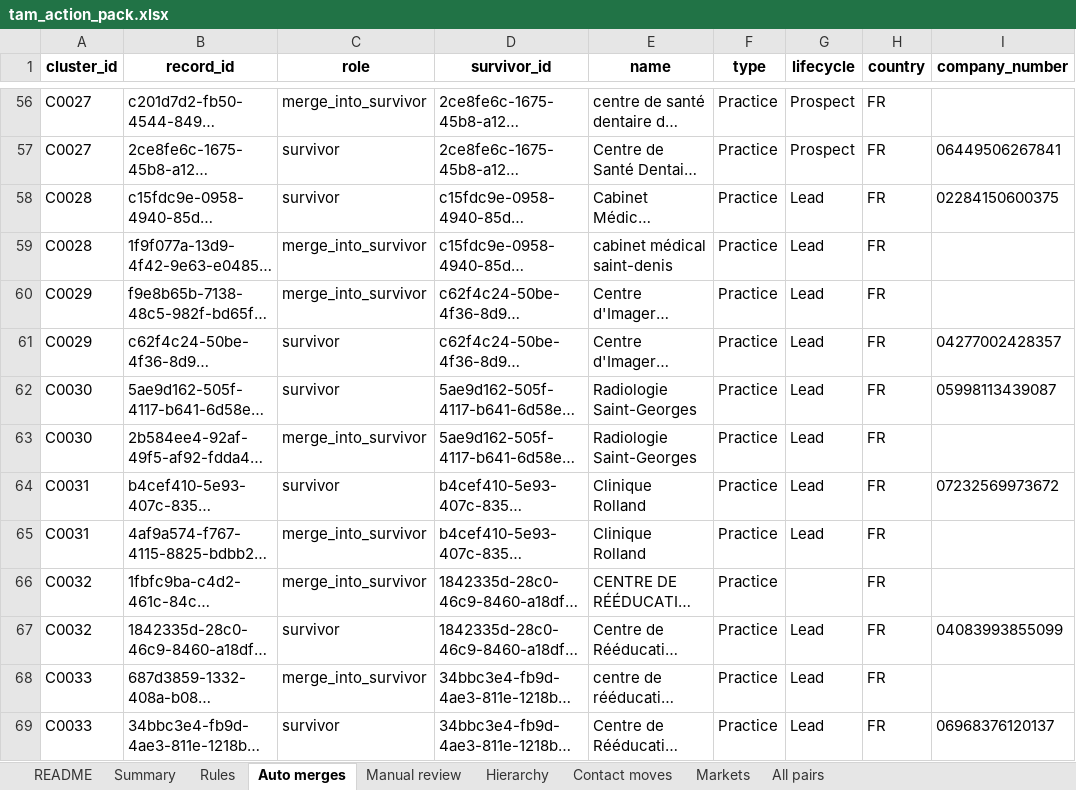
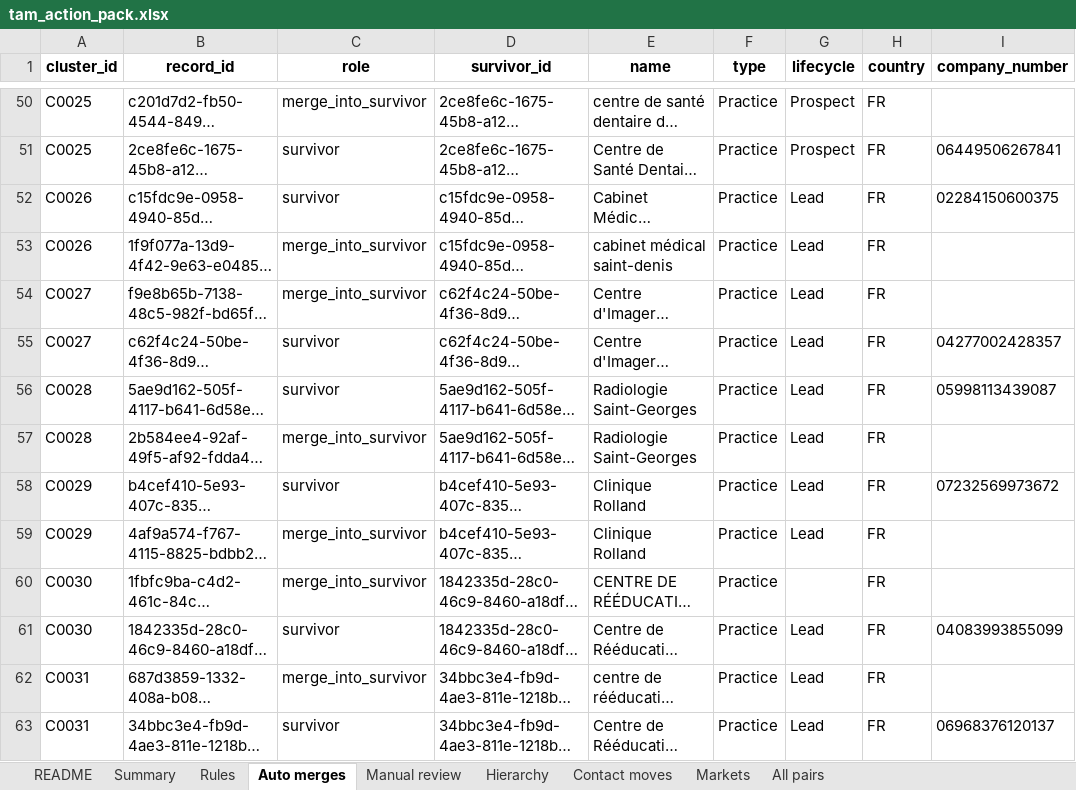
Before and after one commit to olivveee/vocca-revops-case, an Excel workbook: web/data/tam_action_pack.xlsx, sheet Auto merges, drawn as a sheet; only a part is shown, gaps mark what is left out; long unchanged cells end in …; values as stored, in another font and other column widths than the file's, no borders; addresses are those after the commit; the diff covers the shown part only; the diff names each change by its address in the sheet, - before the commit and + after, or states it on an @@ line.

```diff
--- a/web/data/tam_action_pack.xlsx (sheet Auto merges)
+++ b/web/data/tam_action_pack.xlsx (sheet Auto merges)
-A50:A51 (cluster_id): C0027
+A50:A51 (cluster_id): C0025
-A52:A53 (cluster_id): C0028
+A52:A53 (cluster_id): C0026
-A54:A55 (cluster_id): C0029
+A54:A55 (cluster_id): C0027
-A56:A57 (cluster_id): C0030
+A56:A57 (cluster_id): C0028
-A58:A59 (cluster_id): C0031
+A58:A59 (cluster_id): C0029
-A60:A61 (cluster_id): C0032
+A60:A61 (cluster_id): C0030
-A62:A63 (cluster_id): C0033
+A62:A63 (cluster_id): C0031
```
Also changed, not shown: 4 added rows, 54 removed rows and 164 edited cells elsewhere in this sheet, sheet All pairs, sheet Contact moves, sheet Hierarchy, sheet Manual review, sheet Rules, sheet Summary, 1 more sheet, 16 other files.
